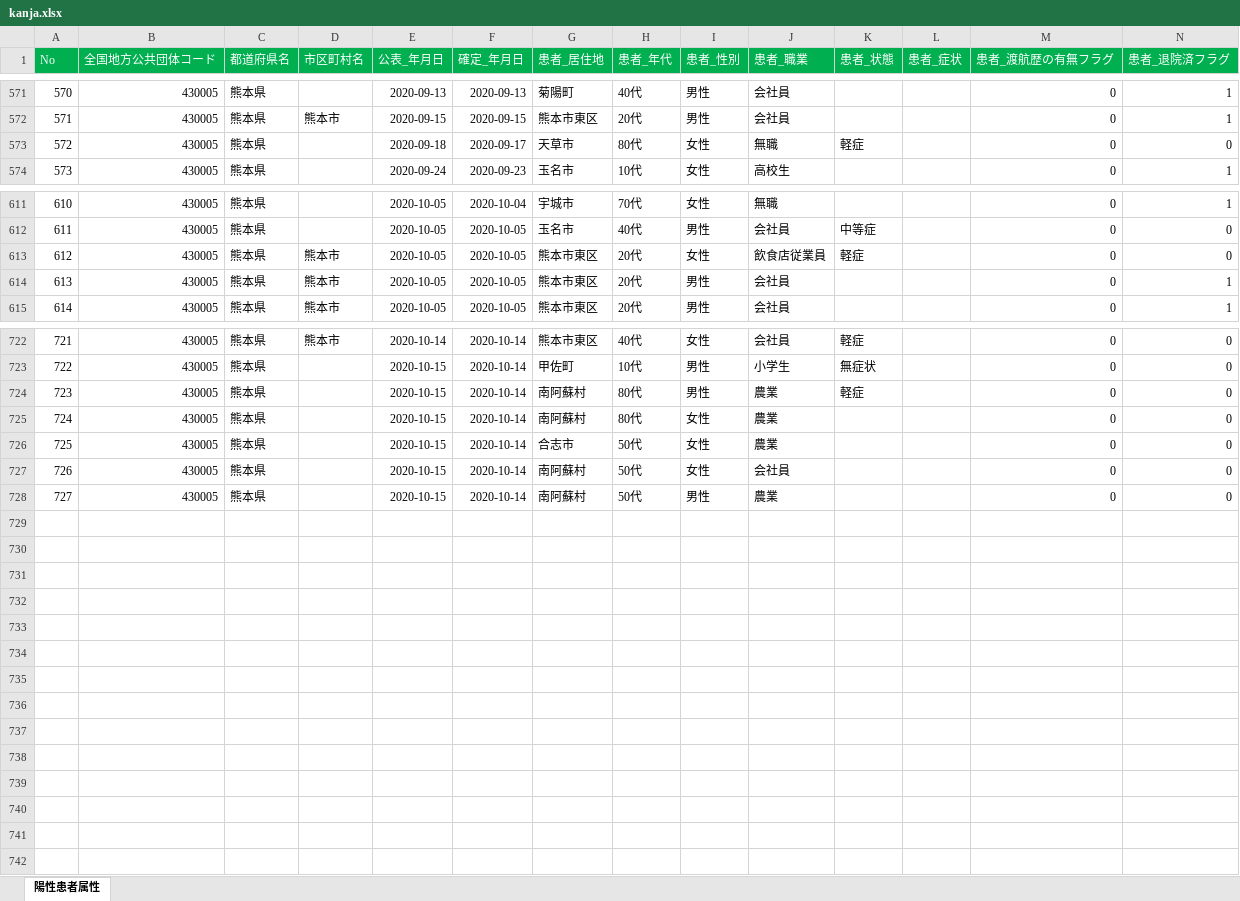
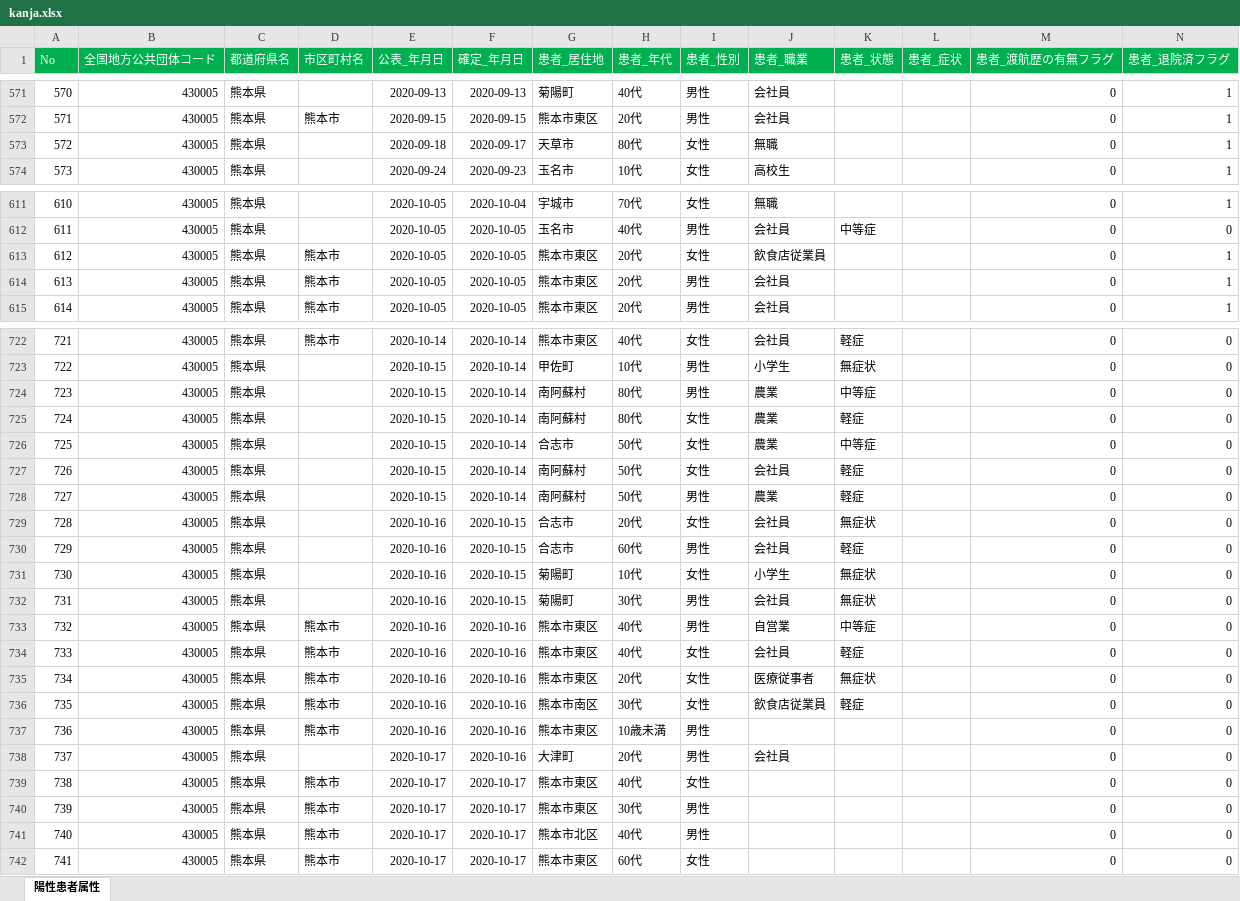
Before and after one commit to imabari/kumamoto-covid19, an Excel workbook: kanja.xlsx, sheet 陽性患者属性, drawn as a sheet; only a part is shown, gaps mark what is left out; values as stored, in another font and other column widths than the file's, no borders; rows hold the shown columns only; the diff covers the shown part only; the diff names each change by its address in the sheet, - before the commit and + after, or states it on an @@ line.

```diff
--- a/kanja.xlsx (sheet 陽性患者属性)
+++ b/kanja.xlsx (sheet 陽性患者属性)
-K573 (患者_状態): 軽症
+K573 (患者_状態): (empty)
-N573 (患者_退院済フラグ): 0
+N573 (患者_退院済フラグ): 1
-K613 (患者_状態): 軽症
+K613 (患者_状態): (empty)
-N613 (患者_退院済フラグ): 0
+N613 (患者_退院済フラグ): 1
-K724 (患者_状態): 軽症
+K724 (患者_状態): 中等症
-K725 (患者_状態): (empty)
+K725 (患者_状態): 軽症
-K726 (患者_状態): (empty)
+K726 (患者_状態): 中等症
-K727:K728 (患者_状態): (empty)
+K727:K728 (患者_状態): 軽症
+row 729: 728 | 430005 | 熊本県 |  | 2020-10-16 | 2020-10-15 | 合志市 | 20代 | 女性 | 会社員 | 無症状 |  | 0 | 0
+row 730: 729 | 430005 | 熊本県 |  | 2020-10-16 | 2020-10-15 | 合志市 | 60代 | 男性 | 会社員 | 軽症 |  | 0 | 0
+row 731: 730 | 430005 | 熊本県 |  | 2020-10-16 | 2020-10-15 | 菊陽町 | 10代 | 女性 | 小学生 | 無症状 |  | 0 | 0
+row 732: 731 | 430005 | 熊本県 |  | 2020-10-16 | 2020-10-15 | 菊陽町 | 30代 | 男性 | 会社員 | 無症状 |  | 0 | 0
+row 733: 732 | 430005 | 熊本県 | 熊本市 | 2020-10-16 | 2020-10-16 | 熊本市東区 | 40代 | 男性 | 自営業 | 中等症 |  | 0 | 0
+row 734: 733 | 430005 | 熊本県 | 熊本市 | 2020-10-16 | 2020-10-16 | 熊本市東区 | 40代 | 女性 | 会社員 | 軽症 |  | 0 | 0
+row 735: 734 | 430005 | 熊本県 | 熊本市 | 2020-10-16 | 2020-10-16 | 熊本市東区 | 20代 | 女性 | 医療従事者 | 無症状 |  | 0 | 0
+row 736: 735 | 430005 | 熊本県 | 熊本市 | 2020-10-16 | 2020-10-16 | 熊本市南区 | 30代 | 女性 | 飲食店従業員 | 軽症 |  | 0 | 0
+row 737: 736 | 430005 | 熊本県 | 熊本市 | 2020-10-16 | 2020-10-16 | 熊本市東区 | 10歳未満 | 男性 |  |  |  | 0 | 0
+row 738: 737 | 430005 | 熊本県 |  | 2020-10-17 | 2020-10-16 | 大津町 | 20代 | 男性 | 会社員 |  |  | 0 | 0
+row 739: 738 | 430005 | 熊本県 | 熊本市 | 2020-10-17 | 2020-10-17 | 熊本市東区 | 40代 | 女性 |  |  |  | 0 | 0
+row 740: 739 | 430005 | 熊本県 | 熊本市 | 2020-10-17 | 2020-10-17 | 熊本市東区 | 30代 | 男性 |  |  |  | 0 | 0
+row 741: 740 | 430005 | 熊本県 | 熊本市 | 2020-10-17 | 2020-10-17 | 熊本市北区 | 40代 | 男性 |  |  |  | 0 | 0
+row 742: 741 | 430005 | 熊本県 | 熊本市 | 2020-10-17 | 2020-10-17 | 熊本市東区 | 60代 | 女性 |  |  |  | 0 | 0
```
Also changed, not shown: 46 edited cells elsewhere in this sheet, kensa.xlsx, soudan.xlsx, 1 other file.
